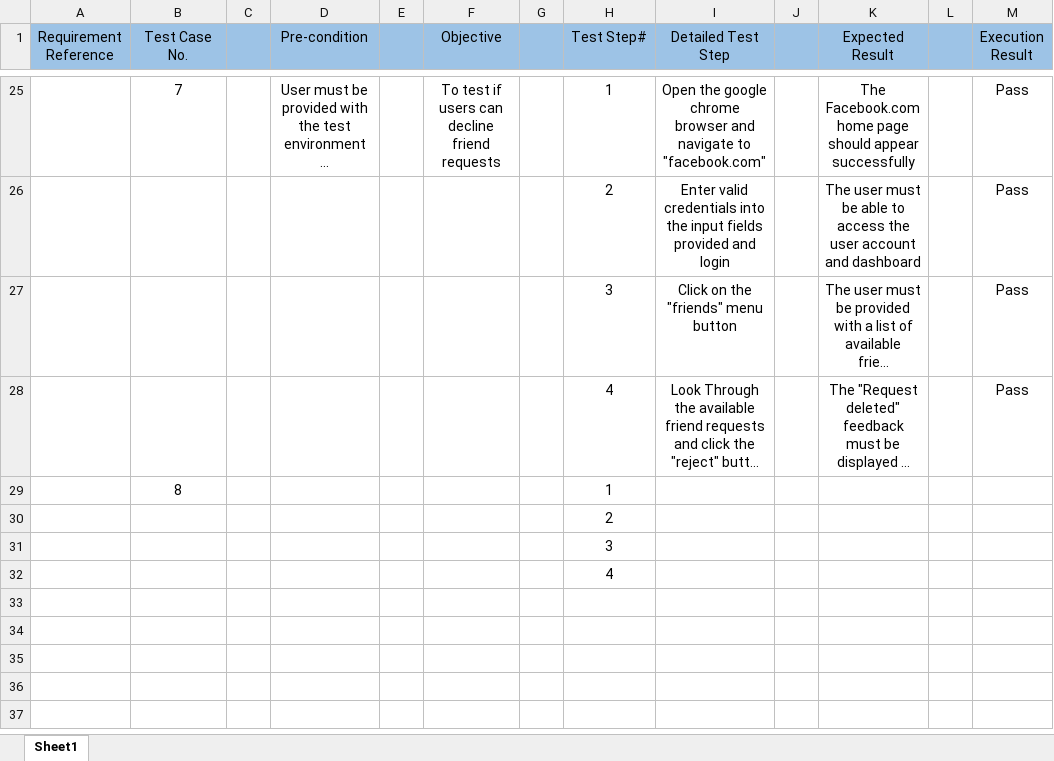
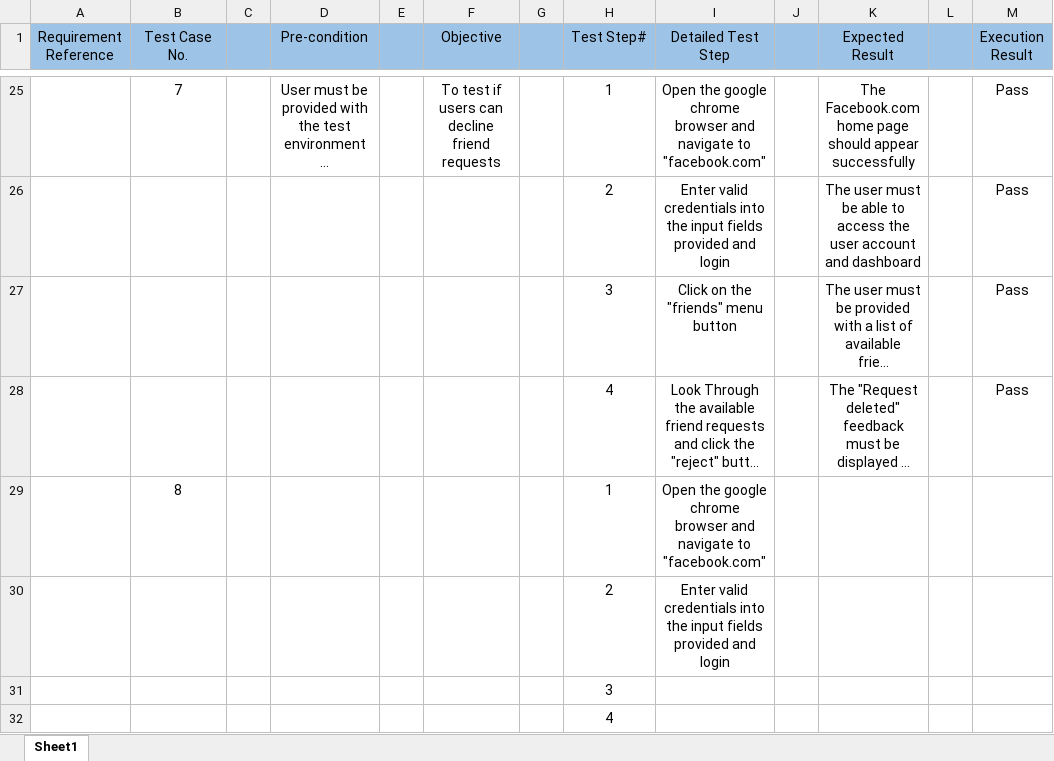
Before and after one commit to D-OLA/Test_cases, an Excel workbook: FaceBook (Test Case).xlsx, sheet Sheet1, drawn as a sheet; only a part is shown, gaps mark what is left out; long unchanged cells end in …; values as stored, in another font and other column widths than the file's, no borders; the diff names each change by its address in the sheet, - before the commit and + after, or states it on an @@ line.

Commit message:
'commit'

```diff
--- a/FaceBook (Test Case).xlsx (sheet Sheet1)
+++ b/FaceBook (Test Case).xlsx (sheet Sheet1)
-I29 (Detailed Test Step): (empty)
+I29 (Detailed Test Step): Open the google chrome browser and navigate to "facebook.com"
-I30 (Detailed Test Step): (empty)
+I30 (Detailed Test Step): Enter valid credentials into the input fields provided and login
```
